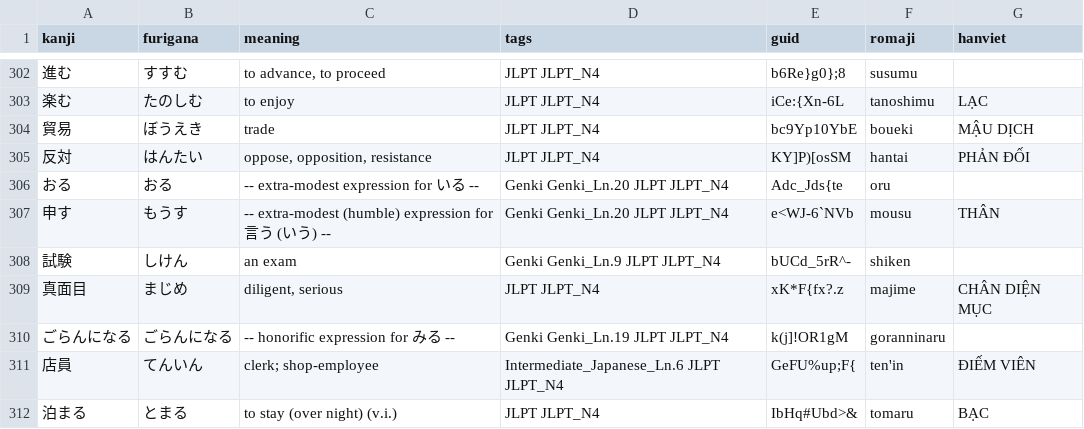
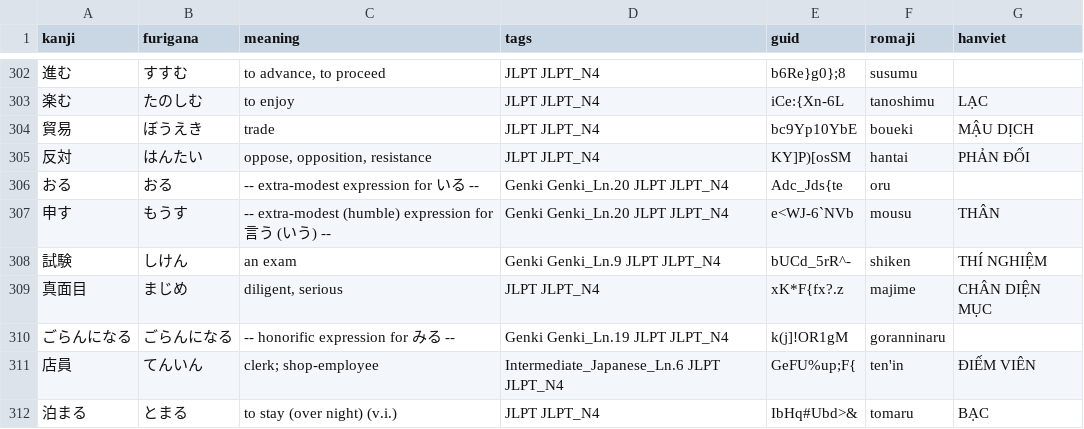
Before and after one commit to kpnn0100/japanese_learning_tool, a CSV file: jlpt/n4.csv, drawn as a sheet; only a part is shown, gaps mark what is left out.

```diff
--- a/jlpt/n4.csv
+++ b/jlpt/n4.csv
@@ -307,3 +307,3 @@ kanji,furigana,meaning,tags,guid,romaji,hanviet
 申す,もうす,-- extra-modest (humble) expression for 言う (いう) --,Genki Genki_Ln.20 JLPT JLPT_N4,e<WJ-6`NVb,mousu,THÂN
-試験,しけん,an exam,Genki Genki_Ln.9 JLPT JLPT_N4,bUCd_5rR^-,shiken,
+試験,しけん,an exam,Genki Genki_Ln.9 JLPT JLPT_N4,bUCd_5rR^-,shiken,THÍ NGHIỆM
 真面目,まじめ,"diligent, serious",JLPT JLPT_N4,xK*F{fx?.z,majime,CHÂN DIỆN MỤC
```
Also changed, not shown: resource/revision_sub_list.csv, 2 other files.
